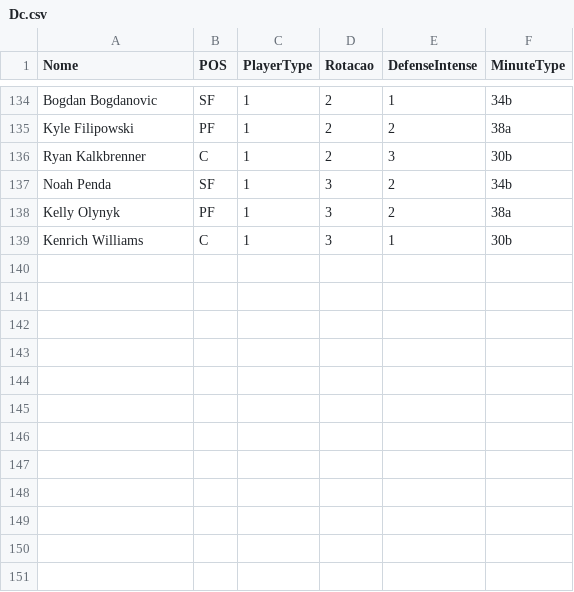
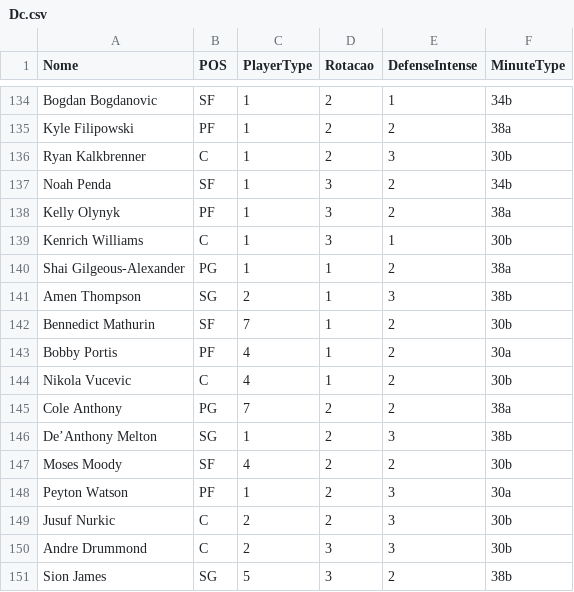
Before and after one commit to manriva-data/bratuganba, a CSV file: Dc.csv, drawn as a sheet; only a part is shown, gaps mark what is left out.

Commit message:
Update Dc.csv

```diff
--- a/Dc.csv
+++ b/Dc.csv
@@ -139 +139,13 @@ Kelly Olynyk, PF, 1, 3, 2, 38a
 Kenrich Williams, C, 1, 3, 1, 30b
+Shai Gilgeous-Alexander, PG, 1, 1, 2, 38a
+Amen Thompson, SG, 2, 1, 3, 38b
+Bennedict Mathurin, SF, 7, 1, 2, 30b
+Bobby Portis, PF, 4, 1, 2, 30a
+Nikola Vucevic, C, 4, 1, 2, 30b
+Cole Anthony, PG, 7, 2, 2, 38a
+De’Anthony Melton, SG, 1, 2, 3, 38b
+Moses Moody, SF, 4, 2, 2, 30b
+Peyton Watson, PF, 1, 2, 3, 30a
+Jusuf Nurkic, C, 2, 2, 3, 30b
+Andre Drummond, C, 2, 3, 3, 30b
+Sion James, SG, 5, 3, 2, 38b
```
